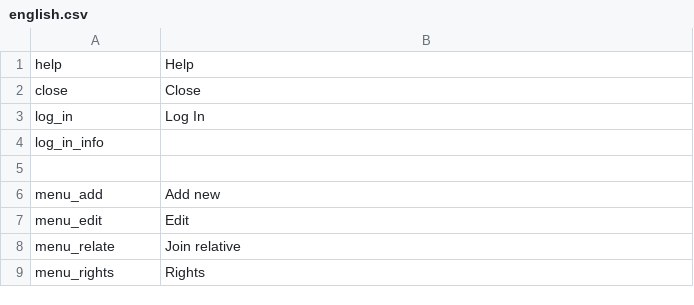
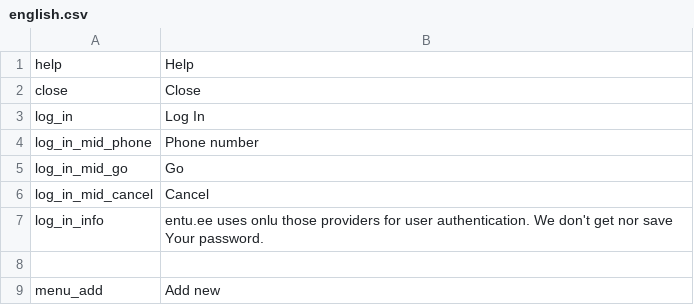
Before and after one commit to entu/entu, a CSV file: translations/english.csv, drawn as a sheet; only a part is shown; the shorter side is filled out with more unchanged rows.

Commit message:
Estonian MobileID authentication

```diff
--- a/translations/english.csv
+++ b/translations/english.csv
@@ -3,3 +3,6 @@ close,Close
 log_in,Log In
-log_in_info,
+log_in_mid_phone,Phone number
+log_in_mid_go,Go
+log_in_mid_cancel,Cancel
+log_in_info,entu.ee uses onlu those providers for user authentication. We don't get nor save Your password.
 
```
Also changed, not shown: translations/estonian.csv, 3 other files.
